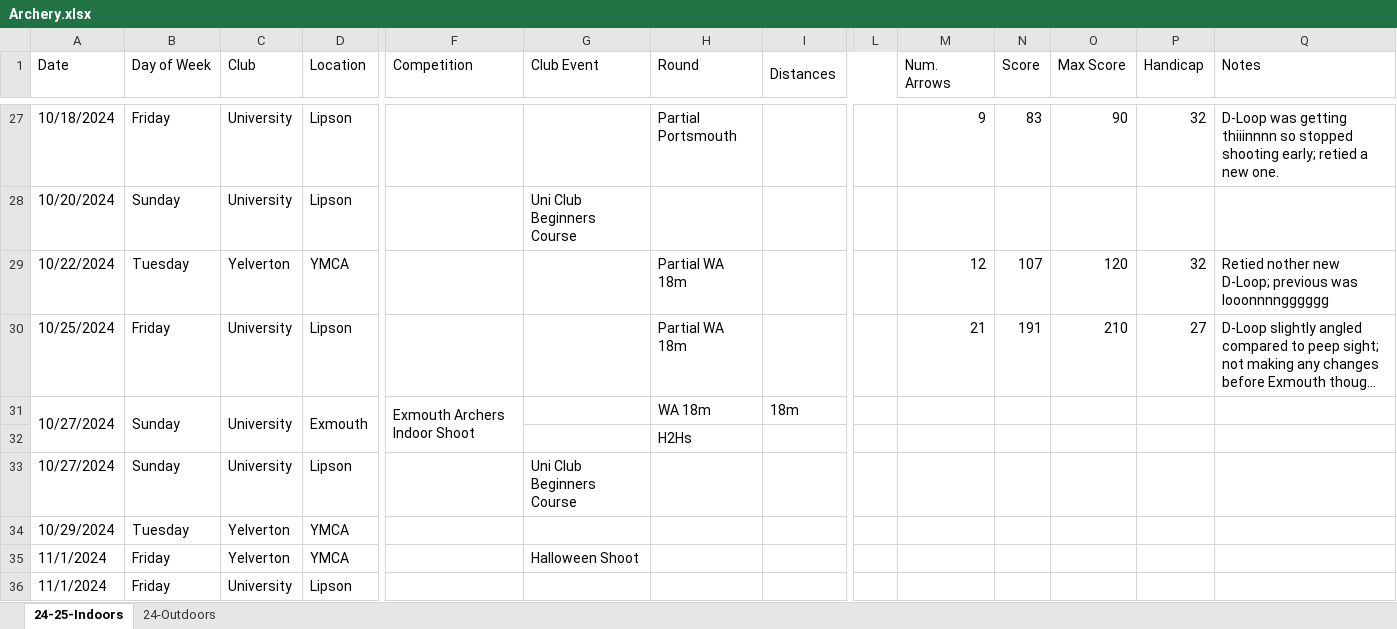
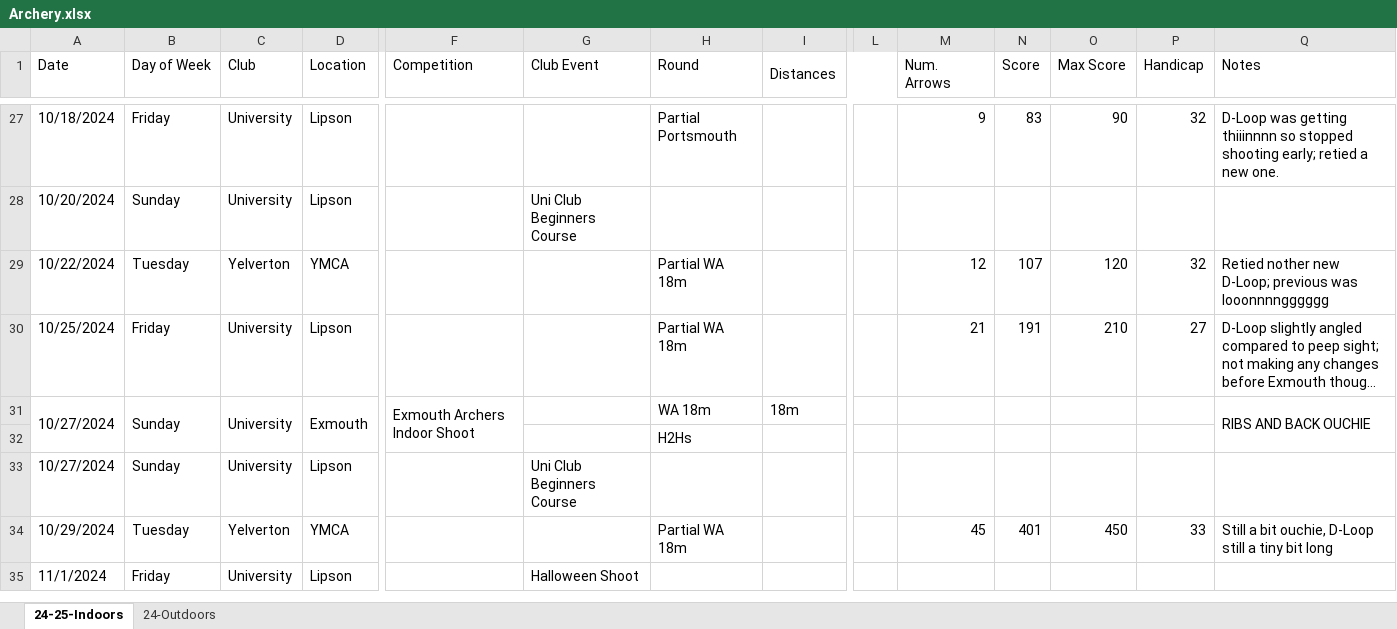
Before and after one commit to corey-richardson/corey-richardson, an Excel workbook: ARCHERY SHEETS/Archery.xlsx, sheet 24-25-Indoors, drawn as a sheet; only a part is shown, gaps mark what is left out; long unchanged cells end in …; values as stored, in another font and other column widths than the file's, no cell formats; charts and pictures and conditional formats not drawn; removed rows and columns are numbered as before the commit, all else as after; rows hold the shown columns only; the diff covers the shown part only; the diff names each change by its address in the sheet, - before the commit and + after, or states it on an @@ line.

Commit message:
Update Archery.xlsx

```diff
--- a/ARCHERY SHEETS/Archery.xlsx (sheet 24-25-Indoors)
+++ b/ARCHERY SHEETS/Archery.xlsx (sheet 24-25-Indoors)
-Q31 (Notes): (empty)
+Q31 (Notes): RIBS AND BACK OUCHIE
+Q31:Q32 merged
-H34 (Round): (empty)
+H34 (Round): Partial WA 18m
-M34 (Num. Arrows): (empty)
+M34 (Num. Arrows): 45
-N34 (Score): (empty)
+N34 (Score): 401
-O34 (Max Score): (empty)
+O34 (Max Score): 450
-P34 (Handicap): (empty)
+P34 (Handicap): 33
-Q34 (Notes): (empty)
+Q34 (Notes): Still a bit ouchie, D-Loop still a tiny bit long
-row 35: 11/1/2024 | Friday | Yelverton | YMCA |  | Halloween Shoot
-G35 (Club Event): (empty)
+G35 (Club Event): Halloween Shoot
```
Also changed, not shown: 1 added row, 42 edited cells and merged cells elsewhere in this sheet, sheet 24-Outdoors, cell formats, formulas that keep their value, charts or pictures.
